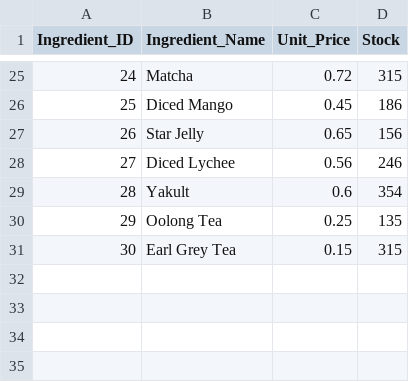
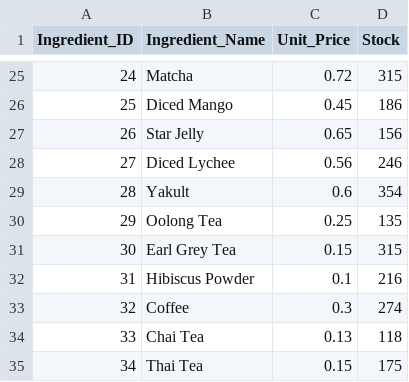
Before and after one commit to csce-315-331-2023c/project-2-csce315-909_09b-gong-cha, a CSV file: csv_files/Ingredients.csv, drawn as a sheet; only a part is shown, gaps mark what is left out; the diff names each change by its address in the sheet, - before the commit and + after, or states it on an @@ line.

```diff
--- a/csv_files/Ingredients.csv
+++ b/csv_files/Ingredients.csv
+row 32: 31 | Hibiscus Powder | 0.1 | 216
+row 33: 32 | Coffee | 0.3 | 274
+row 34: 33 | Chai Tea | 0.13 | 118
+row 35: 34 | Thai Tea | 0.15 | 175
```
Also changed, not shown: csv_files/Recipe_Ingredients.csv, 1 other file.
